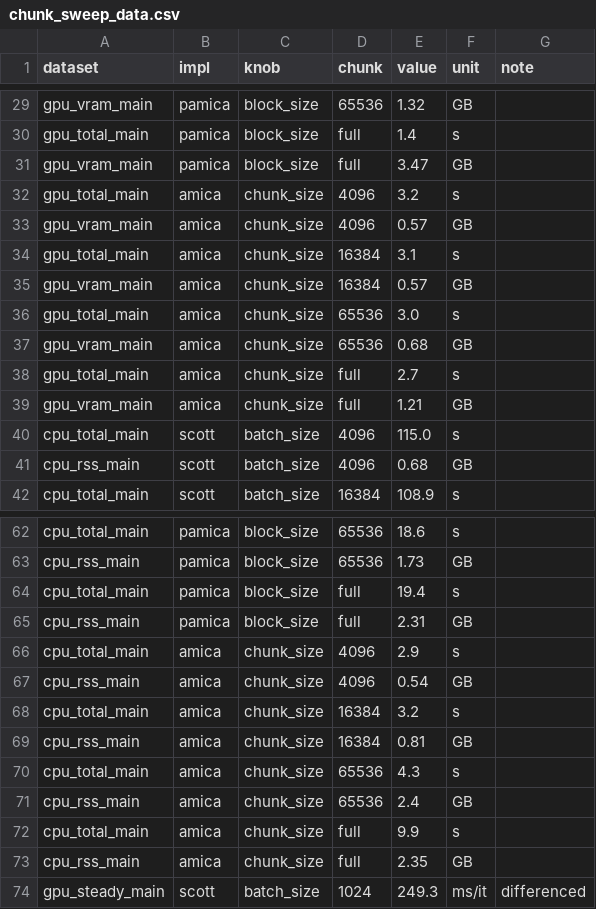
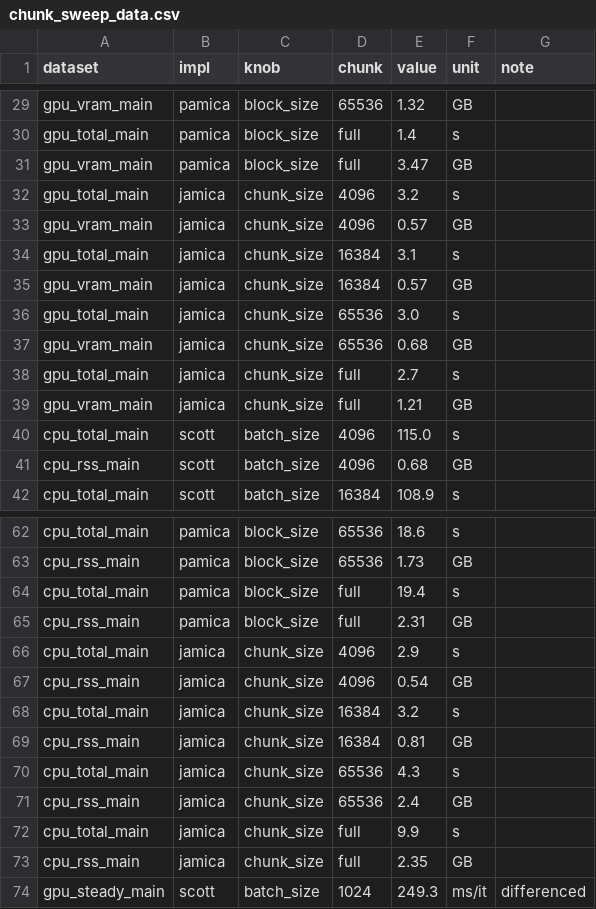
Before and after one commit to snesmaeili/jamica-benchmark, a CSV file: benchmark/comparator/results/xperf_chunksize/chunk_sweep_data.csv, drawn as a sheet; only a part is shown, gaps mark what is left out; the diff covers the shown part only.

```diff
--- a/benchmark/comparator/results/xperf_chunksize/chunk_sweep_data.csv
+++ b/benchmark/comparator/results/xperf_chunksize/chunk_sweep_data.csv
@@ -31,10 +31,10 @@ gpu_total_main,pamica,block_size,full,1.4,s,
 gpu_vram_main,pamica,block_size,full,3.47,GB,
-gpu_total_main,amica,chunk_size,4096,3.2,s,
-gpu_vram_main,amica,chunk_size,4096,0.57,GB,
-gpu_total_main,amica,chunk_size,16384,3.1,s,
-gpu_vram_main,amica,chunk_size,16384,0.57,GB,
-gpu_total_main,amica,chunk_size,65536,3.0,s,
-gpu_vram_main,amica,chunk_size,65536,0.68,GB,
-gpu_total_main,amica,chunk_size,full,2.7,s,
-gpu_vram_main,amica,chunk_size,full,1.21,GB,
+gpu_total_main,jamica,chunk_size,4096,3.2,s,
+gpu_vram_main,jamica,chunk_size,4096,0.57,GB,
+gpu_total_main,jamica,chunk_size,16384,3.1,s,
+gpu_vram_main,jamica,chunk_size,16384,0.57,GB,
+gpu_total_main,jamica,chunk_size,65536,3.0,s,
+gpu_vram_main,jamica,chunk_size,65536,0.68,GB,
+gpu_total_main,jamica,chunk_size,full,2.7,s,
+gpu_vram_main,jamica,chunk_size,full,1.21,GB,
 cpu_total_main,scott,batch_size,4096,115.0,s,
@@ -65,10 +65,10 @@ cpu_total_main,pamica,block_size,full,19.4,s,
 cpu_rss_main,pamica,block_size,full,2.31,GB,
-cpu_total_main,amica,chunk_size,4096,2.9,s,
-cpu_rss_main,amica,chunk_size,4096,0.54,GB,
-cpu_total_main,amica,chunk_size,16384,3.2,s,
-cpu_rss_main,amica,chunk_size,16384,0.81,GB,
-cpu_total_main,amica,chunk_size,65536,4.3,s,
-cpu_rss_main,amica,chunk_size,65536,2.4,GB,
-cpu_total_main,amica,chunk_size,full,9.9,s,
-cpu_rss_main,amica,chunk_size,full,2.35,GB,
+cpu_total_main,jamica,chunk_size,4096,2.9,s,
+cpu_rss_main,jamica,chunk_size,4096,0.54,GB,
+cpu_total_main,jamica,chunk_size,16384,3.2,s,
+cpu_rss_main,jamica,chunk_size,16384,0.81,GB,
+cpu_total_main,jamica,chunk_size,65536,4.3,s,
+cpu_rss_main,jamica,chunk_size,65536,2.4,GB,
+cpu_total_main,jamica,chunk_size,full,9.9,s,
+cpu_rss_main,jamica,chunk_size,full,2.35,GB,
 gpu_steady_main,scott,batch_size,1024,249.3,ms/it,differenced
```
Also changed, not shown: 7 edited cells elsewhere in this file, benchmark/comparator/results/xperf_ds004505/xperf_measures.csv, 27 other files.
